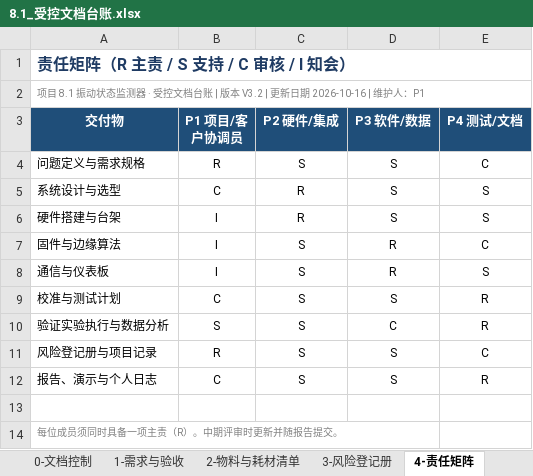
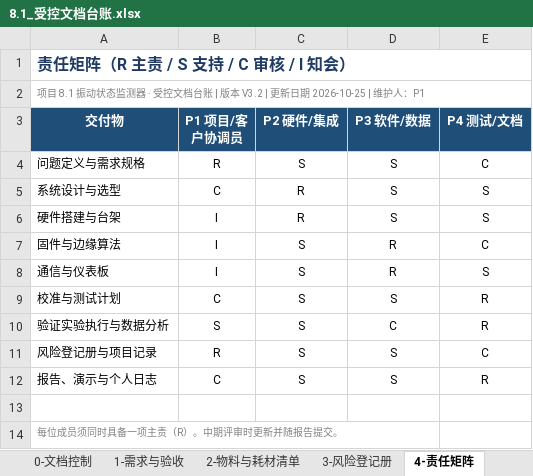
Before and after one commit to Zichuan-ALT/vibration-monitor, an Excel workbook: 8.1_受控文档台账.xlsx, sheet 4-责任矩阵, drawn as a sheet; values as stored, in another font and other column widths than the file's, no borders; charts and pictures not drawn; the diff names each change by its address in the sheet, - before the commit and + after, or states it on an @@ line.

```diff
--- a/8.1_受控文档台账.xlsx (sheet 4-责任矩阵)
+++ b/8.1_受控文档台账.xlsx (sheet 4-责任矩阵)
-A2 (交付物): …新日期 2026-10-16 | 维护人…
+A2 (交付物): …新日期 2026-10-25 | 维护人…
```
Also changed, not shown: sheet 2-物料与耗材清单, sheet 3-风险登记册, sheet 8-变更记录, sheet 7-工况实验记录, sheet 0-文档控制, sheet 5-十二周计划, 2 more sheets, charts or pictures, 4 other files.
